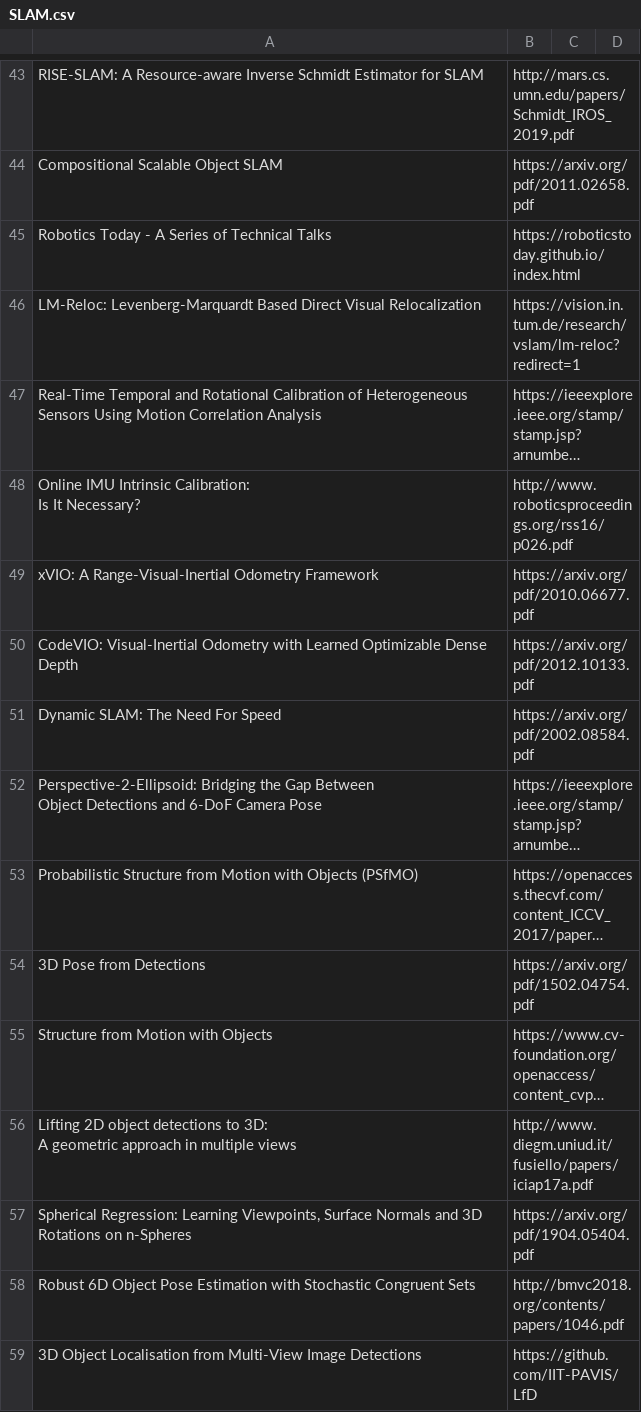
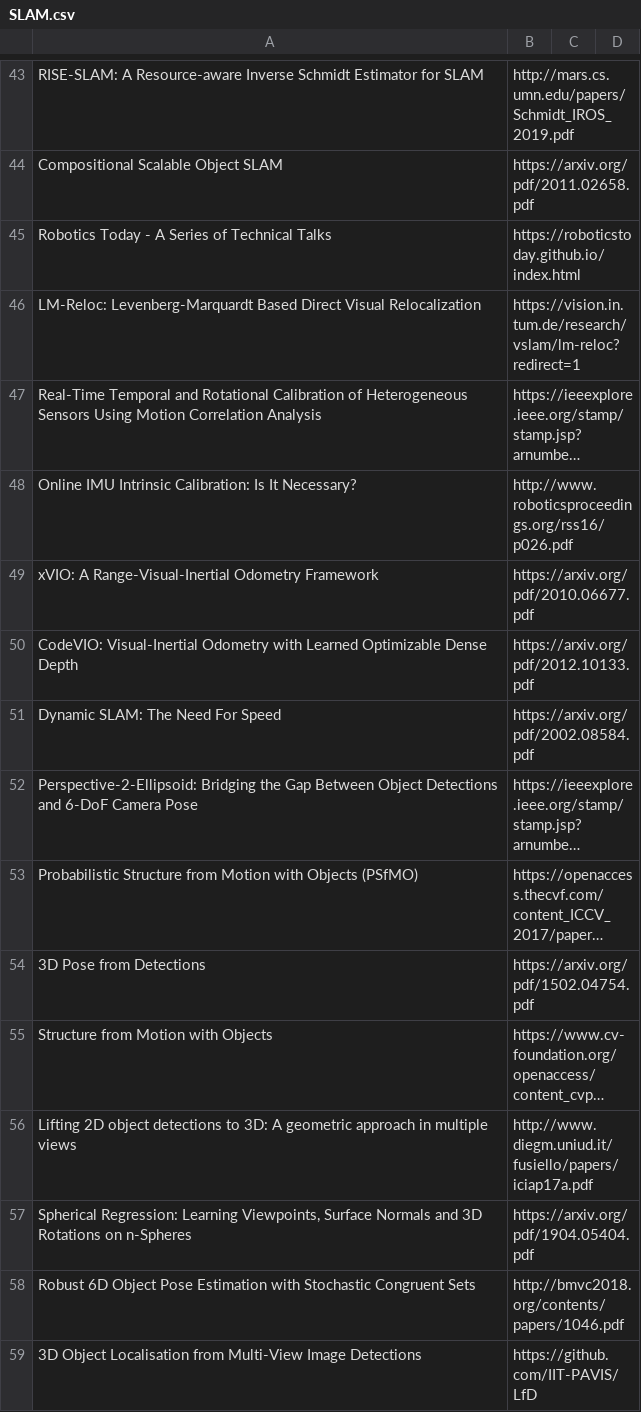
Before and after one commit to shanmo/awesome-object-slam, a CSV file: SLAM.csv, drawn as a sheet; only a part is shown, gaps mark what is left out; long unchanged cells end in …; the diff covers the shown part only; the diff names each change by its address in the sheet, - before the commit and + after, or states it on an @@ line.

```diff
--- a/SLAM.csv
+++ b/SLAM.csv
-A48: …It Necessary?
+A48: …It Necessary?
-A52: …Camera Pose
+A52: …Camera Pose
-A56: …multiple views
+A56: …multiple views
```
Also changed, not shown: 16 edited cells elsewhere in this file.
